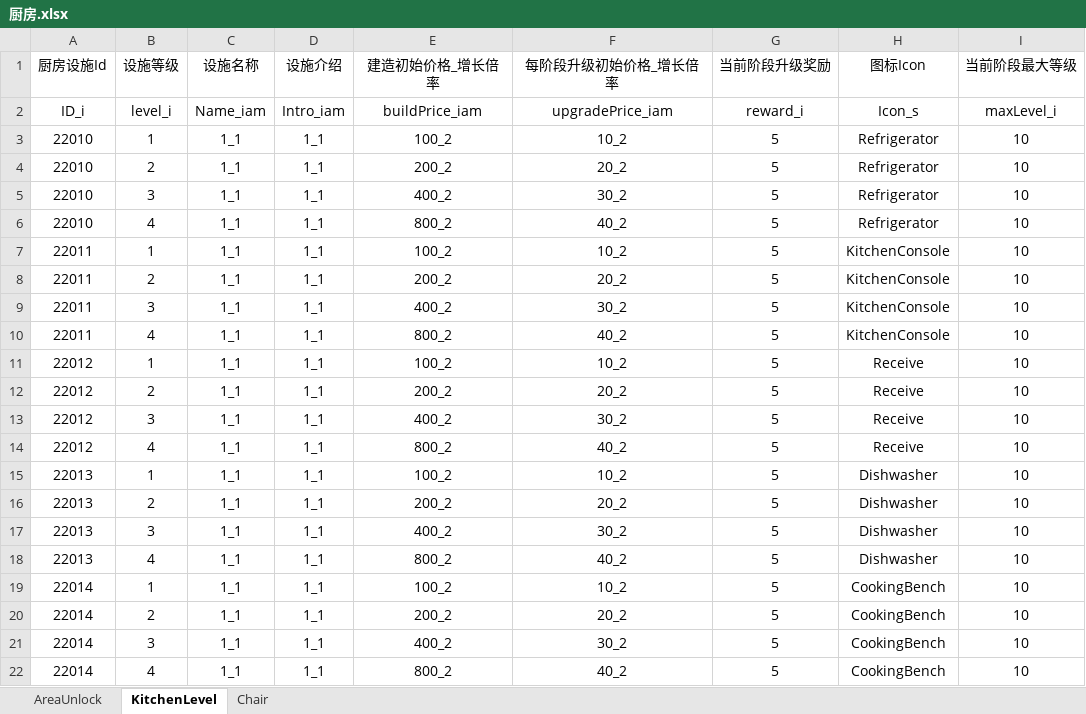
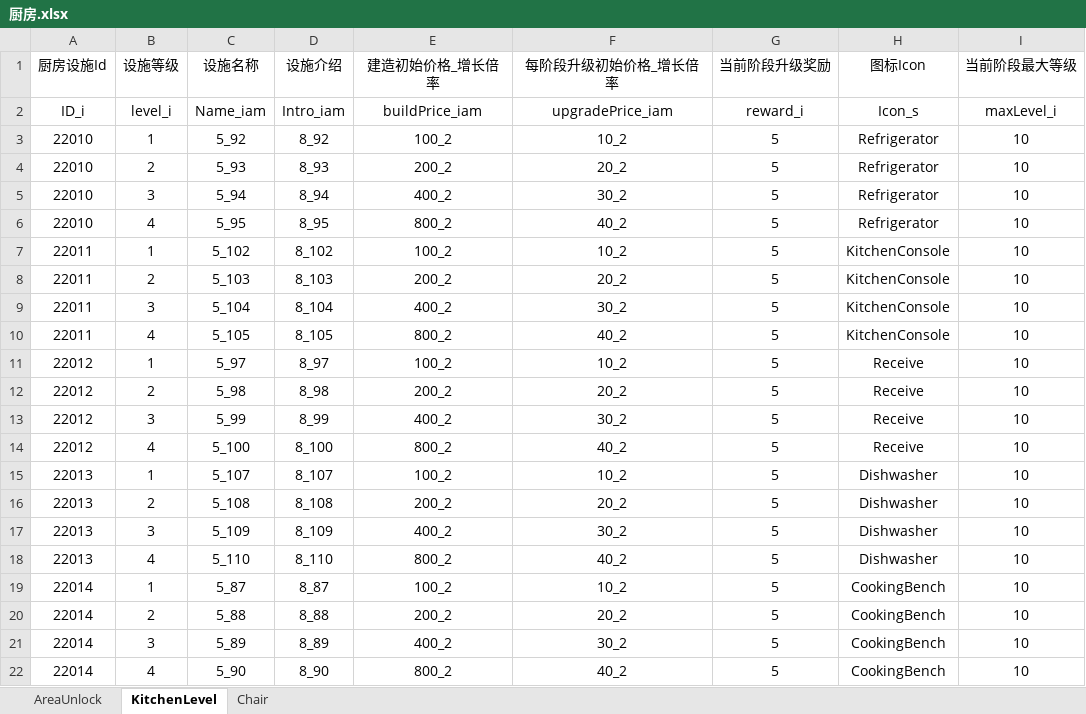
Before and after one commit to gy381792974/zzt, an Excel workbook: project/OtherAssets/Excle/A_Default/厨房.xlsx, sheet KitchenLevel, drawn as a sheet; values as stored, in another font and other column widths than the file's, no borders; the diff names each change by its address in the sheet, - before the commit and + after, or states it on an @@ line.

```diff
--- a/project/OtherAssets/Excle/A_Default/厨房.xlsx (sheet KitchenLevel)
+++ b/project/OtherAssets/Excle/A_Default/厨房.xlsx (sheet KitchenLevel)
-C3 (设施名称): 1_1
+C3 (设施名称): 5_92
-D3 (设施介绍): 1_1
+D3 (设施介绍): 8_92
-C4 (设施名称): 1_1
+C4 (设施名称): 5_93
-D4 (设施介绍): 1_1
+D4 (设施介绍): 8_93
-C5 (设施名称): 1_1
+C5 (设施名称): 5_94
-D5 (设施介绍): 1_1
+D5 (设施介绍): 8_94
-C6 (设施名称): 1_1
+C6 (设施名称): 5_95
-D6 (设施介绍): 1_1
+D6 (设施介绍): 8_95
-C7 (设施名称): 1_1
+C7 (设施名称): 5_102
-D7 (设施介绍): 1_1
+D7 (设施介绍): 8_102
-C8 (设施名称): 1_1
+C8 (设施名称): 5_103
-D8 (设施介绍): 1_1
+D8 (设施介绍): 8_103
-C9 (设施名称): 1_1
+C9 (设施名称): 5_104
-D9 (设施介绍): 1_1
+D9 (设施介绍): 8_104
-C10 (设施名称): 1_1
+C10 (设施名称): 5_105
-D10 (设施介绍): 1_1
+D10 (设施介绍): 8_105
-C11 (设施名称): 1_1
+C11 (设施名称): 5_97
-D11 (设施介绍): 1_1
+D11 (设施介绍): 8_97
-C12 (设施名称): 1_1
+C12 (设施名称): 5_98
-D12 (设施介绍): 1_1
+D12 (设施介绍): 8_98
-C13 (设施名称): 1_1
+C13 (设施名称): 5_99
-D13 (设施介绍): 1_1
+D13 (设施介绍): 8_99
-C14 (设施名称): 1_1
+C14 (设施名称): 5_100
-D14 (设施介绍): 1_1
+D14 (设施介绍): 8_100
-C15 (设施名称): 1_1
+C15 (设施名称): 5_107
-D15 (设施介绍): 1_1
+D15 (设施介绍): 8_107
-C16 (设施名称): 1_1
+C16 (设施名称): 5_108
-D16 (设施介绍): 1_1
+D16 (设施介绍): 8_108
-C17 (设施名称): 1_1
+C17 (设施名称): 5_109
-D17 (设施介绍): 1_1
+D17 (设施介绍): 8_109
-C18 (设施名称): 1_1
+C18 (设施名称): 5_110
-D18 (设施介绍): 1_1
+D18 (设施介绍): 8_110
-C19 (设施名称): 1_1
+C19 (设施名称): 5_87
-D19 (设施介绍): 1_1
+D19 (设施介绍): 8_87
-C20 (设施名称): 1_1
+C20 (设施名称): 5_88
-D20 (设施介绍): 1_1
+D20 (设施介绍): 8_88
-C21 (设施名称): 1_1
+C21 (设施名称): 5_89
-D21 (设施介绍): 1_1
+D21 (设施介绍): 8_89
-C22 (设施名称): 1_1
+C22 (设施名称): 5_90
-D22 (设施介绍): 1_1
+D22 (设施介绍): 8_90
```
Also changed, not shown: sheet Chair, 5 other files.
